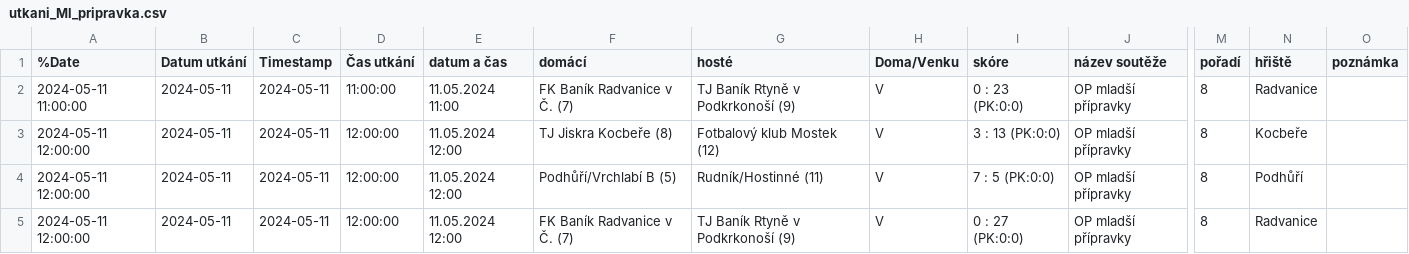
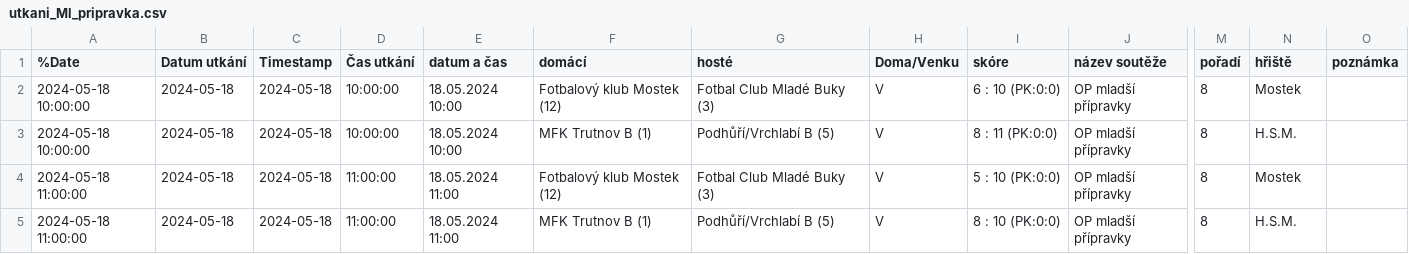
Before and after one commit to MustafaHadzi/bt_matches, a CSV file: utkani_Ml_pripravka.csv, drawn as a sheet; only a part is shown, gaps mark what is left out; the diff covers the shown part only; the diff names each change by its address in the sheet, - before the commit and + after, or states it on an @@ line.

Commit message:
Committing file utkani_Ml_pripravka.csv

```diff
--- a/utkani_Ml_pripravka.csv
+++ b/utkani_Ml_pripravka.csv
-A2 (%Date): 2024-05-11 11:00:00
+A2 (%Date): 2024-05-18 10:00:00
-B2:B5 (Datum utkání): 2024-05-11
+B2:B5 (Datum utkání): 2024-05-18
-C2:C5 (Timestamp): 2024-05-11
+C2:C5 (Timestamp): 2024-05-18
-D2 (Čas utkání): 11:00:00
+D2 (Čas utkání): 10:00:00
-E2 (datum a čas): 11.05.2024 11:00
+E2 (datum a čas): 18.05.2024 10:00
-F2 (domácí): FK Baník Radvanice v Č. (7)
+F2 (domácí): Fotbalový klub Mostek (12)
-G2 (hosté): TJ Baník Rtyně v Podkrkonoší (9)
+G2 (hosté): Fotbal Club Mladé Buky (3)
-I2 (skóre): 0 : 23 (PK:0:0)
+I2 (skóre): 6 : 10 (PK:0:0)
-N2 (hřiště): Radvanice
+N2 (hřiště): Mostek
-A3 (%Date): 2024-05-11 12:00:00
+A3 (%Date): 2024-05-18 10:00:00
-D3 (Čas utkání): 12:00:00
+D3 (Čas utkání): 10:00:00
-E3 (datum a čas): 11.05.2024 12:00
+E3 (datum a čas): 18.05.2024 10:00
-F3 (domácí): TJ Jiskra Kocbeře (8)
+F3 (domácí): MFK Trutnov B (1)
-G3 (hosté): Fotbalový klub Mostek (12)
+G3 (hosté): Podhůří/Vrchlabí B (5)
-I3 (skóre): 3 : 13 (PK:0:0)
+I3 (skóre): 8 : 11 (PK:0:0)
-N3 (hřiště): Kocbeře
+N3 (hřiště): H.S.M.
-A4:A5 (%Date): 2024-05-11 12:00:00
+A4:A5 (%Date): 2024-05-18 11:00:00
-D4:D5 (Čas utkání): 12:00:00
+D4:D5 (Čas utkání): 11:00:00
-E4:E5 (datum a čas): 11.05.2024 12:00
+E4:E5 (datum a čas): 18.05.2024 11:00
-F4 (domácí): Podhůří/Vrchlabí B (5)
+F4 (domácí): Fotbalový klub Mostek (12)
-G4 (hosté): Rudník/Hostinné (11)
+G4 (hosté): Fotbal Club Mladé Buky (3)
-I4 (skóre): 7 : 5 (PK:0:0)
+I4 (skóre): 5 : 10 (PK:0:0)
-N4 (hřiště): Podhůří
+N4 (hřiště): Mostek
-F5 (domácí): FK Baník Radvanice v Č. (7)
+F5 (domácí): MFK Trutnov B (1)
-G5 (hosté): TJ Baník Rtyně v Podkrkonoší (9)
+G5 (hosté): Podhůří/Vrchlabí B (5)
-I5 (skóre): 0 : 27 (PK:0:0)
+I5 (skóre): 8 : 10 (PK:0:0)
-N5 (hřiště): Radvanice
+N5 (hřiště): H.S.M.
```
Also changed, not shown: 72 edited cells elsewhere in this file.
